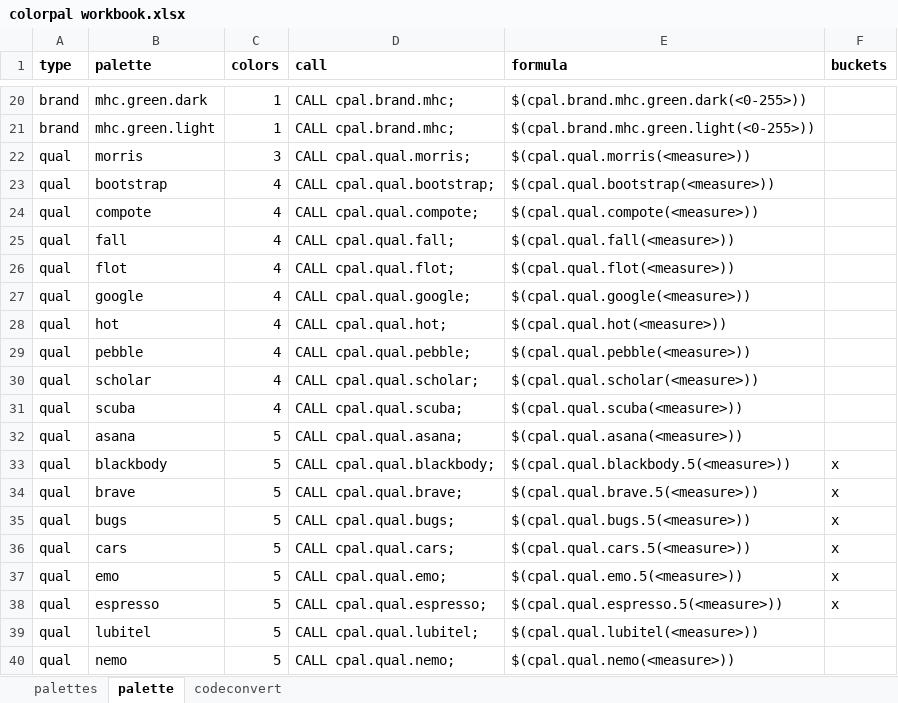
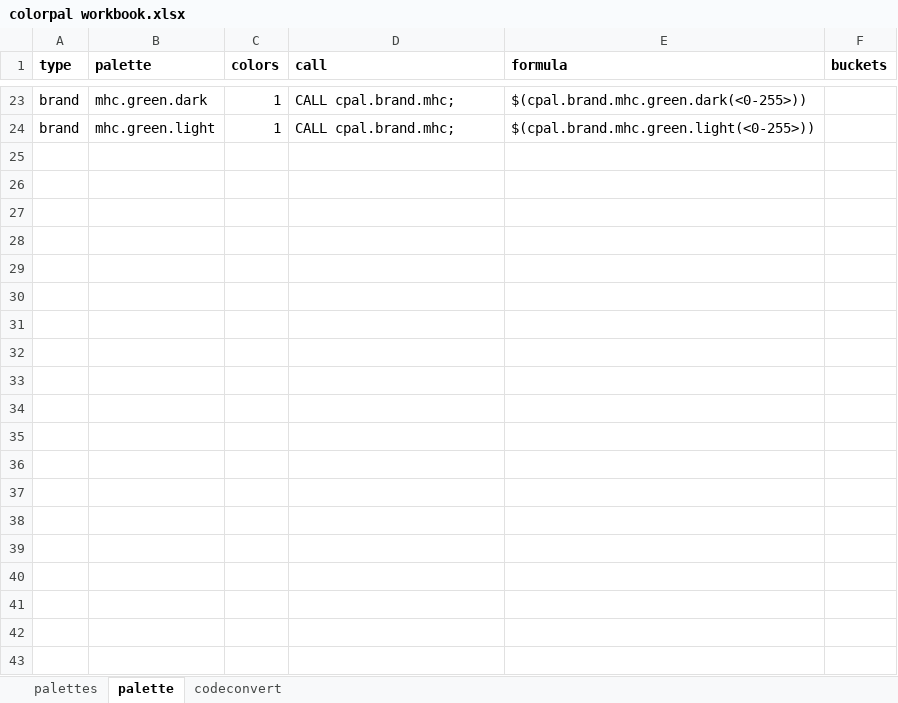
Before and after one commit to balexbyrd/ColorPal, an Excel workbook: includes/colorpal workbook.xlsx, sheet palette, drawn as a sheet; only a part is shown, gaps mark what is left out; values as stored, in another font and other column widths than the file's, no borders; removed rows and columns are numbered as before the commit, all else as after; the diff covers the shown part only; the diff names each change by its address in the sheet, - before the commit and + after, or states it on an @@ line.

```diff
--- a/includes/colorpal workbook.xlsx (sheet palette)
+++ b/includes/colorpal workbook.xlsx (sheet palette)
@@ row 22 hidden: qual | morris | 3 | CALL cpal.qual.morris; | $(cpal.qual.morris(<measure>)) @@
@@ row 23 hidden: qual | bootstrap | 4 | CALL cpal.qual.bootstrap; | $(cpal.qual.bootstrap(<measure>)) @@
@@ row 24 hidden: qual | compote | 4 | CALL cpal.qual.compote; | $(cpal.qual.compote(<measure>)) @@
@@ row 25 hidden: qual | fall | 4 | CALL cpal.qual.fall; | $(cpal.qual.fall(<measure>)) @@
@@ row 26 hidden: qual | flot | 4 | CALL cpal.qual.flot; | $(cpal.qual.flot(<measure>)) @@
@@ row 27 hidden: qual | google | 4 | CALL cpal.qual.google; | $(cpal.qual.google(<measure>)) @@
@@ row 28 hidden: qual | hot | 4 | CALL cpal.qual.hot; | $(cpal.qual.hot(<measure>)) @@
@@ row 29 hidden: qual | pebble | 4 | CALL cpal.qual.pebble; | $(cpal.qual.pebble(<measure>)) @@
-row 30: qual | scholar | 4 | CALL cpal.qual.scholar; | $(cpal.qual.scholar(<measure>))
-row 31: qual | scuba | 4 | CALL cpal.qual.scuba; | $(cpal.qual.scuba(<measure>))
-row 32: qual | asana | 5 | CALL cpal.qual.asana; | $(cpal.qual.asana(<measure>))
@@ row 33 hidden: qual | blackbody | 5 | CALL cpal.qual.blackbody; | $(cpal.qual.blackbody.5(<measure>)) | x @@
@@ row 34 hidden: qual | brave | 5 | CALL cpal.qual.brave; | $(cpal.qual.brave.5(<measure>)) | x @@
@@ row 35 hidden: qual | bugs | 5 | CALL cpal.qual.bugs; | $(cpal.qual.bugs.5(<measure>)) | x @@
-row 36: qual | cars | 5 | CALL cpal.qual.cars; | $(cpal.qual.cars.5(<measure>)) | x
-row 37: qual | emo | 5 | CALL cpal.qual.emo; | $(cpal.qual.emo.5(<measure>)) | x
-row 38: qual | espresso | 5 | CALL cpal.qual.espresso; | $(cpal.qual.espresso.5(<measure>)) | x
@@ row 39 hidden: qual | lubitel | 5 | CALL cpal.qual.lubitel; | $(cpal.qual.lubitel(<measure>)) @@
@@ row 40 hidden: qual | nemo | 5 | CALL cpal.qual.nemo; | $(cpal.qual.nemo(<measure>)) @@
```
Also changed, not shown: 3 added rows, 18 removed rows, 96 hidden or unhidden rows and 2 edited cells elsewhere in this sheet, formulas that keep their value, hidden cells, 2 other files.
